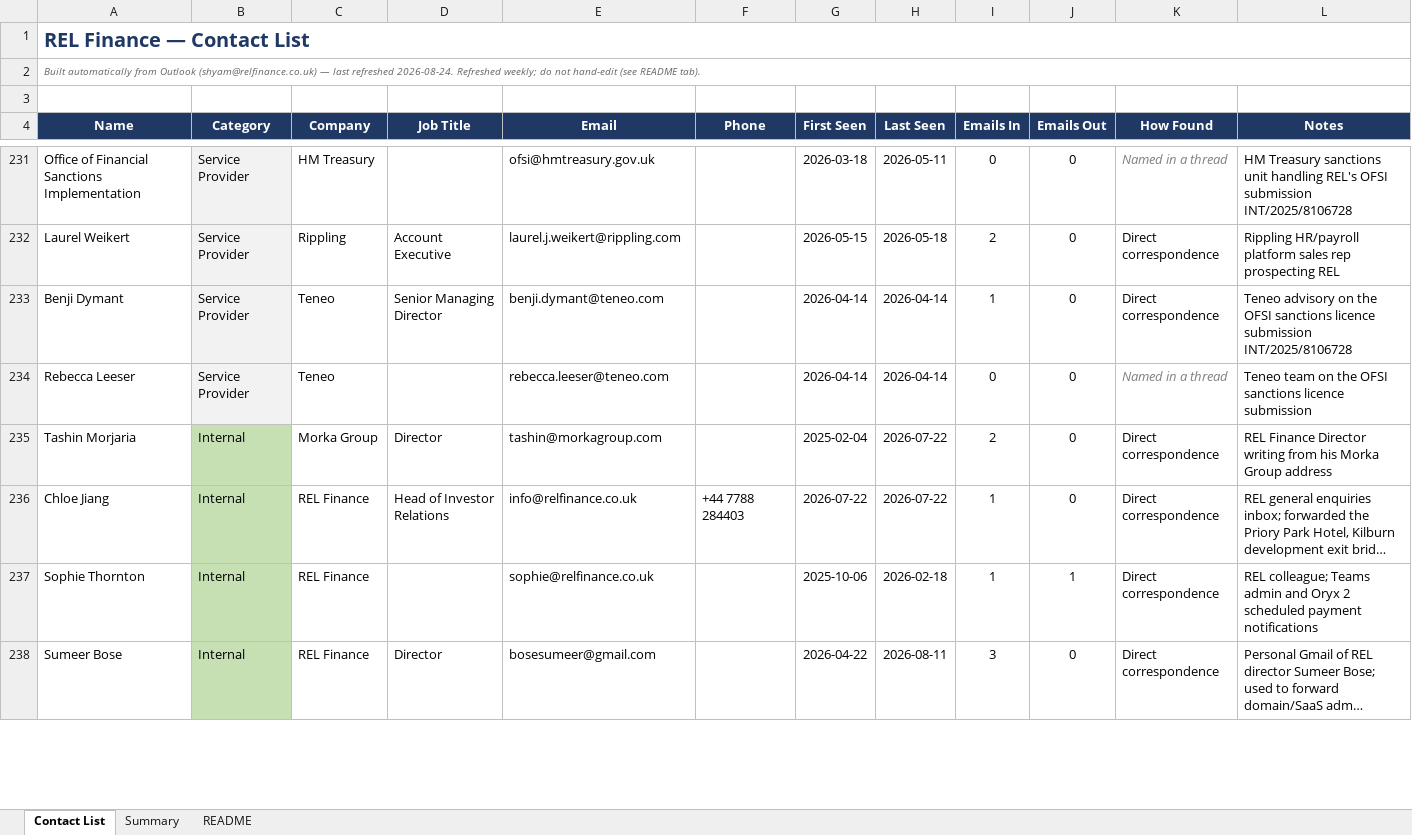
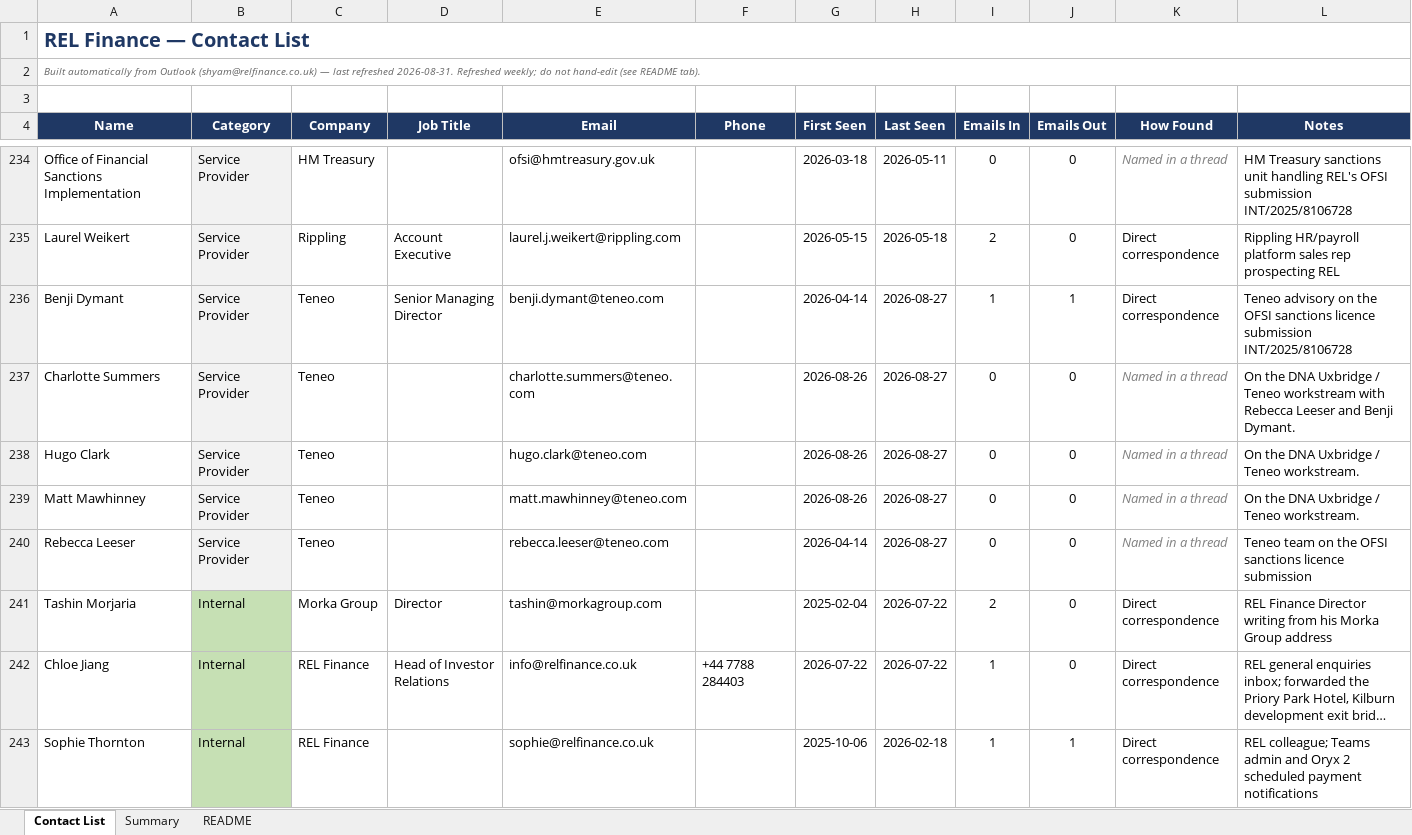
Before and after one commit to slakhani123/dealsheet, an Excel workbook: Contact_List_REL.xlsx, sheet Contact List, drawn as a sheet; only a part is shown, gaps mark what is left out; the shorter side is filled out with more unchanged rows; long unchanged cells end in …; values as stored, in another font and other column widths than the file's, no borders; addresses are those after the commit; the diff covers the shown part only; the diff names each change by its address in the sheet, - before the commit and + after, or states it on an @@ line.

```diff
--- a/Contact_List_REL.xlsx (sheet Contact List)
+++ b/Contact_List_REL.xlsx (sheet Contact List)
-A2 (Name): …last refreshed 2026-08-24. Refreshed weekly;…
+A2 (Name): …last refreshed 2026-08-31. Refreshed weekly;…
-H236 (Last Seen): 2026-04-14
+H236 (Last Seen): 2026-08-27
-J236 (Emails Out): 0
+J236 (Emails Out): 1
+row 237: Charlotte Summers | Service Provider | Teneo |  | charlotte.summers@teneo.com |  | 2026-08-26 | 2026-08-27 | 0 | 0 | Named in a thread | On the DNA Uxbridge / Teneo workstream with Rebecca Leeser and Benji Dymant.
+row 238: Hugo Clark | Service Provider | Teneo |  | hugo.clark@teneo.com |  | 2026-08-26 | 2026-08-27 | 0 | 0 | Named in a thread | On the DNA Uxbridge / Teneo workstream.
+row 239: Matt Mawhinney | Service Provider | Teneo |  | matt.mawhinney@teneo.com |  | 2026-08-26 | 2026-08-27 | 0 | 0 | Named in a thread | On the DNA Uxbridge / Teneo workstream.
-H240 (Last Seen): 2026-04-14
+H240 (Last Seen): 2026-08-27
```
Also changed, not shown: 3 added rows and 39 edited cells elsewhere in this sheet, sheet Summary, 2 other files.
